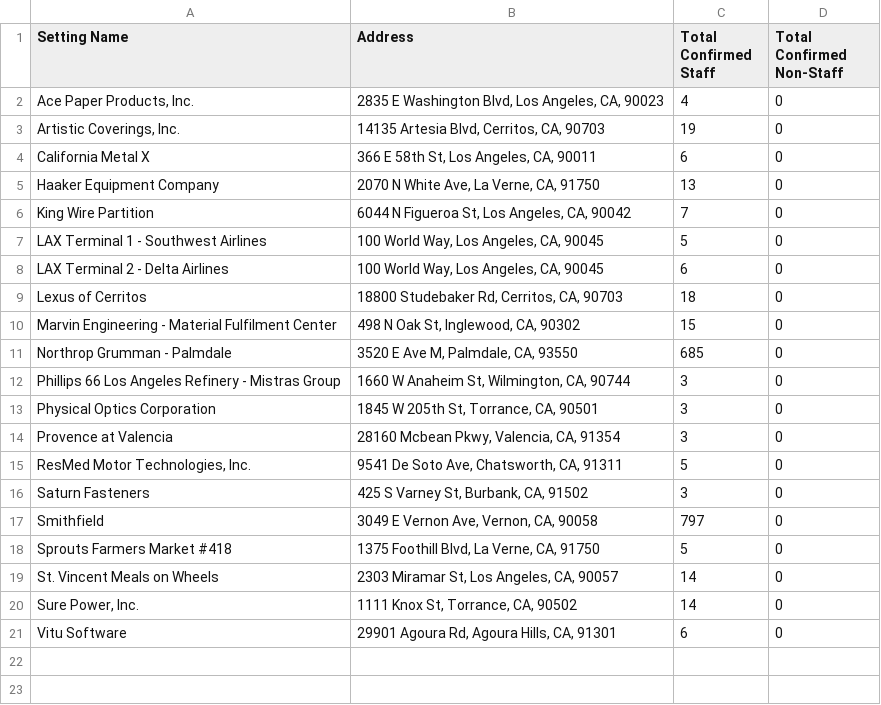
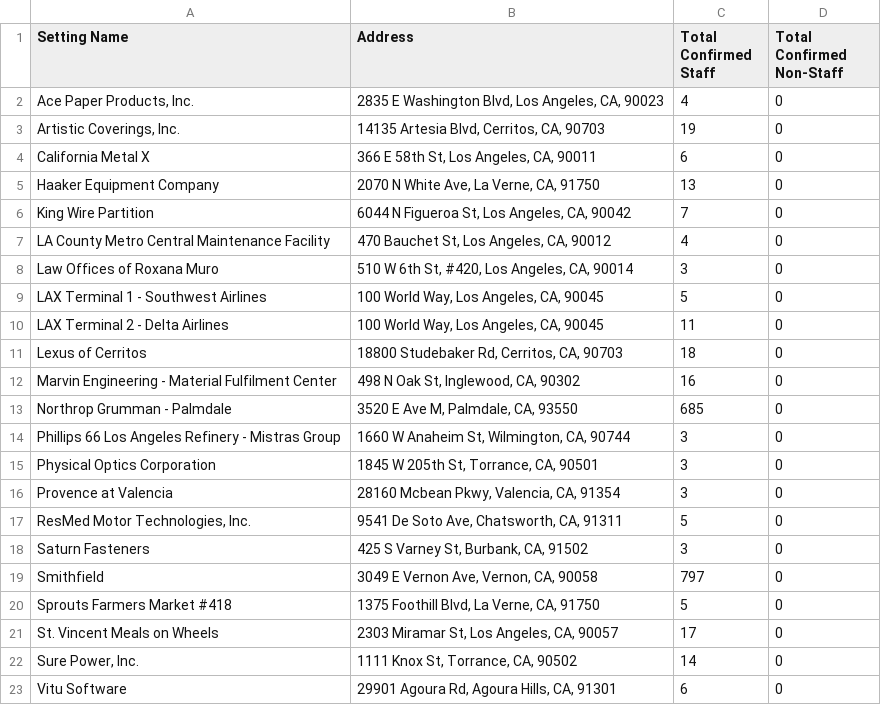
Before and after one commit to xander-hirsch/lac_covid19, a CSV file: docs/live/non-residential-outbreaks.csv, drawn as a sheet.

```diff
--- a/docs/live/non-residential-outbreaks.csv
+++ b/docs/live/non-residential-outbreaks.csv
@@ -6,6 +6,8 @@ Haaker Equipment Company,"2070 N White Ave, La Verne, CA, 91750",13,0
 King Wire Partition,"6044 N Figueroa St, Los Angeles, CA, 90042",7,0
+LA County Metro Central Maintenance Facility,"470 Bauchet St, Los Angeles, CA, 90012",4,0
+Law Offices of Roxana Muro,"510 W 6th St, #420, Los Angeles, CA, 90014",3,0
 LAX Terminal 1 - Southwest Airlines,"100 World Way, Los Angeles, CA, 90045",5,0
-LAX Terminal 2 - Delta Airlines,"100 World Way, Los Angeles, CA, 90045",6,0
+LAX Terminal 2 - Delta Airlines,"100 World Way, Los Angeles, CA, 90045",11,0
 Lexus of Cerritos,"18800 Studebaker Rd, Cerritos, CA, 90703",18,0
-Marvin Engineering - Material Fulfilment Center,"498 N Oak St, Inglewood, CA, 90302",15,0
+Marvin Engineering - Material Fulfilment Center,"498 N Oak St, Inglewood, CA, 90302",16,0
 Northrop Grumman - Palmdale,"3520 E Ave M, Palmdale, CA, 93550",685,0
@@ -18,3 +20,3 @@ Smithfield,"3049 E Vernon Ave, Vernon, CA, 90058",797,0
 Sprouts Farmers Market #418,"1375 Foothill Blvd, La Verne, CA, 91750",5,0
-St. Vincent Meals on Wheels,"2303 Miramar St, Los Angeles, CA, 90057",14,0
+St. Vincent Meals on Wheels,"2303 Miramar St, Los Angeles, CA, 90057",17,0
 "Sure Power, Inc.","1111 Knox St, Torrance, CA, 90502",14,0
```
Also changed, not shown: current_stats/citations.csv, docs/live/residential-outbreaks.csv, 11 other files.
